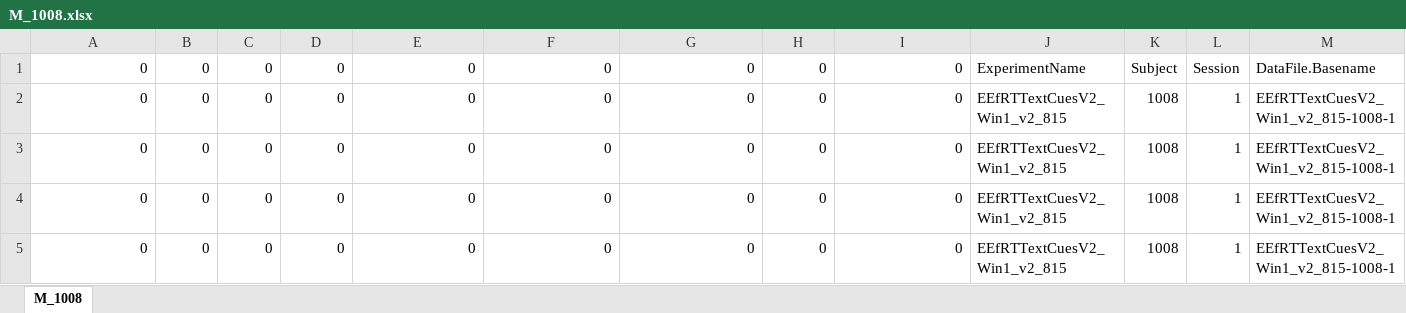
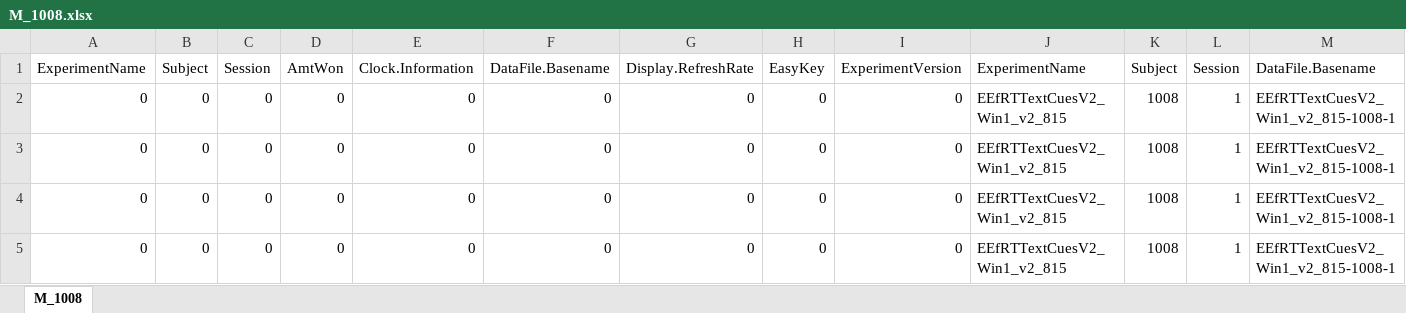
Before and after one commit to DVS-Lab/istart-effort, an Excel workbook: data/monetary/M_1008.xlsx, sheet M_1008, drawn as a sheet; only a part is shown; values as stored, in another font and other column widths than the file's, no borders; the diff names each change by its address in the sheet, - before the commit and + after, or states it on an @@ line.

Commit message:
tinkering with adding subs list

```diff
--- a/data/monetary/M_1008.xlsx (sheet M_1008)
+++ b/data/monetary/M_1008.xlsx (sheet M_1008)
-A1: 0
+A1: ExperimentName
-B1: 0
+B1: Subject
-C1: 0
+C1: Session
-D1: 0
+D1: AmtWon
-E1: 0
+E1: Clock.Information
-F1: 0
+F1: DataFile.Basename
-G1: 0
+G1: Display.RefreshRate
-H1: 0
+H1: EasyKey
-I1: 0
+I1: ExperimentVersion
```
Also changed, not shown: data/monetary/M_1011.xlsx, 4 other files.
